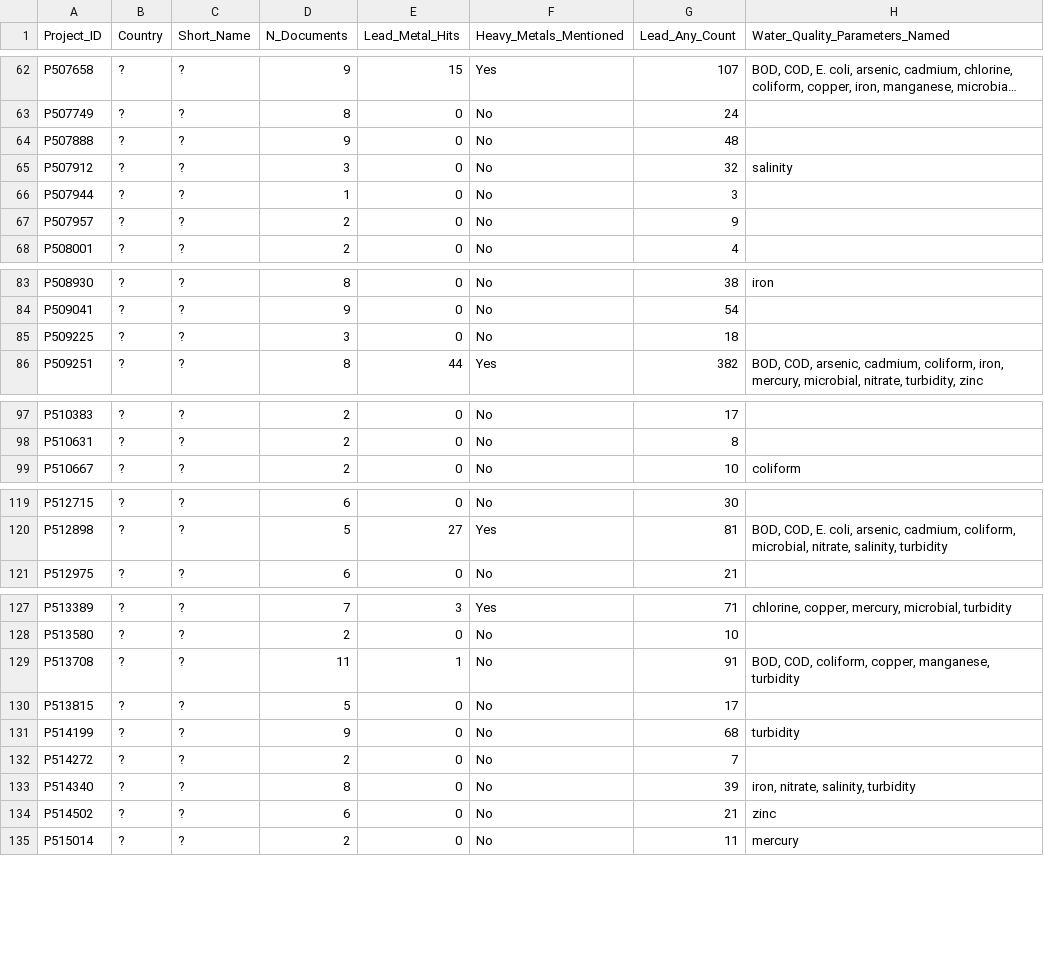
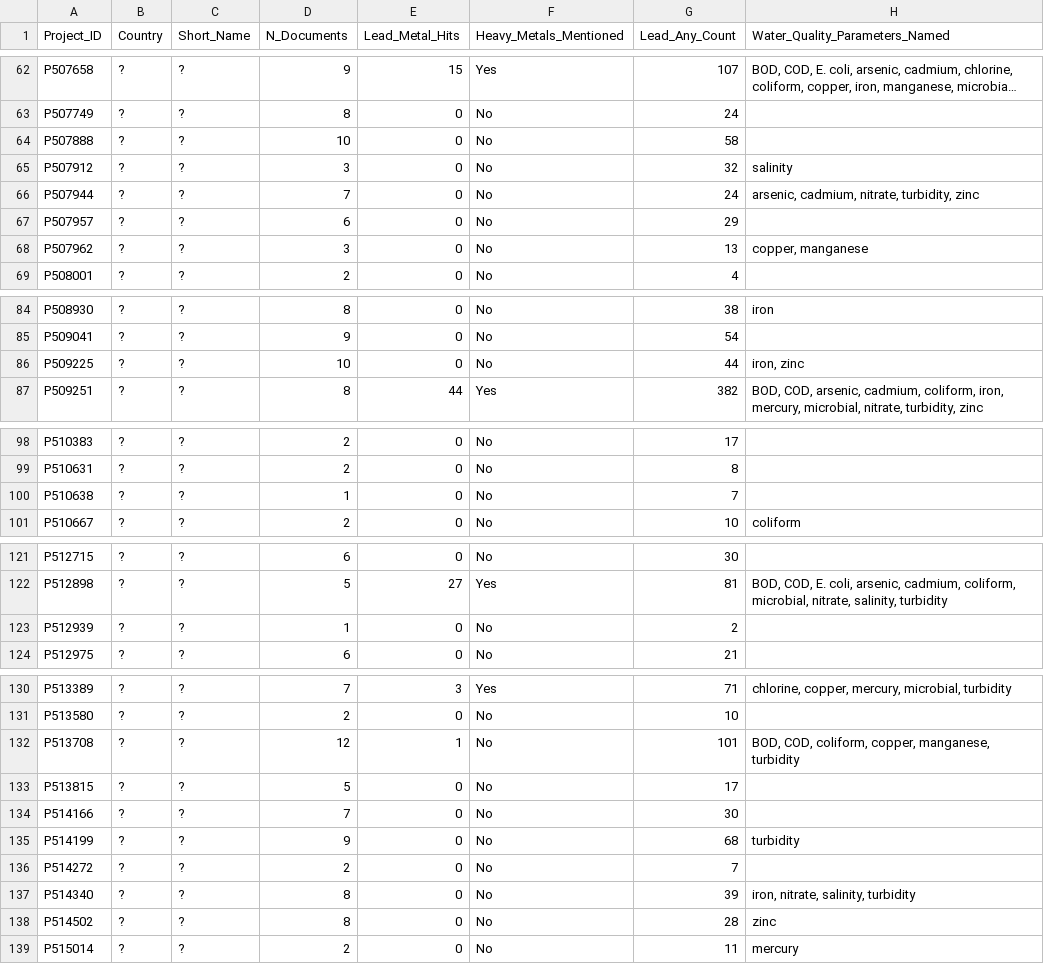
Before and after one commit to lcrawfurd/lead-testing-world-bank-brief, a CSV file: outputs/search/lead_search.csv, drawn as a sheet; only a part is shown, gaps mark what is left out; long unchanged cells end in …; addresses are those after the commit; the diff covers the shown part only; the diff names each change by its address in the sheet, - before the commit and + after, or states it on an @@ line.

```diff
--- a/outputs/search/lead_search.csv
+++ b/outputs/search/lead_search.csv
-D64 (N_Documents): 9
+D64 (N_Documents): 10
-G64 (Lead_Any_Count): 48
+G64 (Lead_Any_Count): 58
-D66 (N_Documents): 1
+D66 (N_Documents): 7
-G66 (Lead_Any_Count): 3
+G66 (Lead_Any_Count): 24
-H66 (Water_Quality_Parameters_Named): (empty)
+H66 (Water_Quality_Parameters_Named): arsenic, cadmium, nitrate, turbidity, zinc
-D67 (N_Documents): 2
+D67 (N_Documents): 6
-G67 (Lead_Any_Count): 9
+G67 (Lead_Any_Count): 29
+row 68: P507962 | ? | ? | 3 | 0 | No | 13 | copper, manganese
-D86 (N_Documents): 3
+D86 (N_Documents): 10
-G86 (Lead_Any_Count): 18
+G86 (Lead_Any_Count): 44
-H86 (Water_Quality_Parameters_Named): (empty)
+H86 (Water_Quality_Parameters_Named): iron, zinc
+row 100: P510638 | ? | ? | 1 | 0 | No | 7
+row 123: P512939 | ? | ? | 1 | 0 | No | 2
-D132 (N_Documents): 11
+D132 (N_Documents): 12
-G132 (Lead_Any_Count): 91
+G132 (Lead_Any_Count): 101
+row 134: P514166 | ? | ? | 7 | 0 | No | 30
-D138 (N_Documents): 6
+D138 (N_Documents): 8
-G138 (Lead_Any_Count): 21
+G138 (Lead_Any_Count): 28
```
Also changed, not shown: 2 edited cells elsewhere in this file, outputs/audit/portfolio_audit.csv, outputs/audit/portfolio_audit_with_region.csv, 9 other files.
